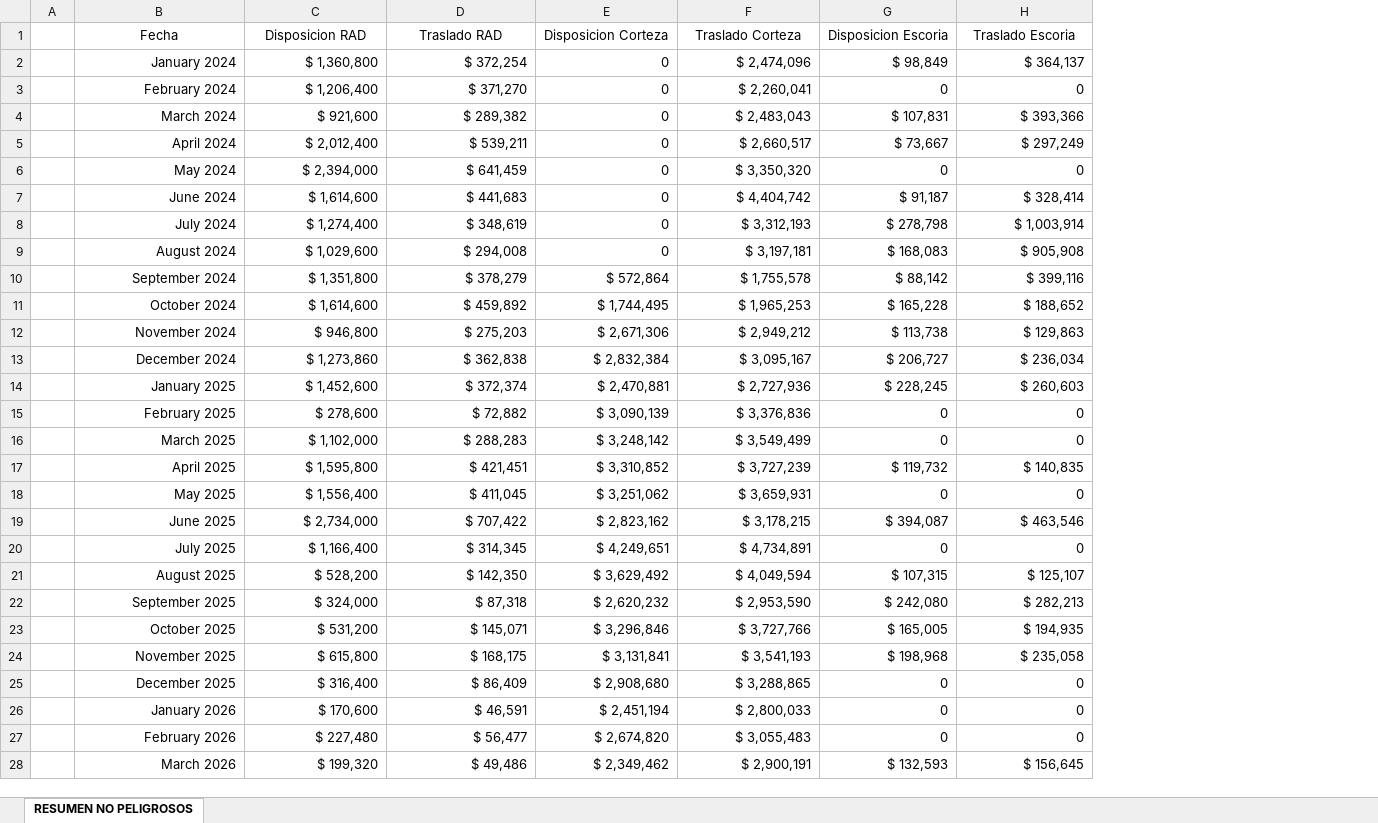
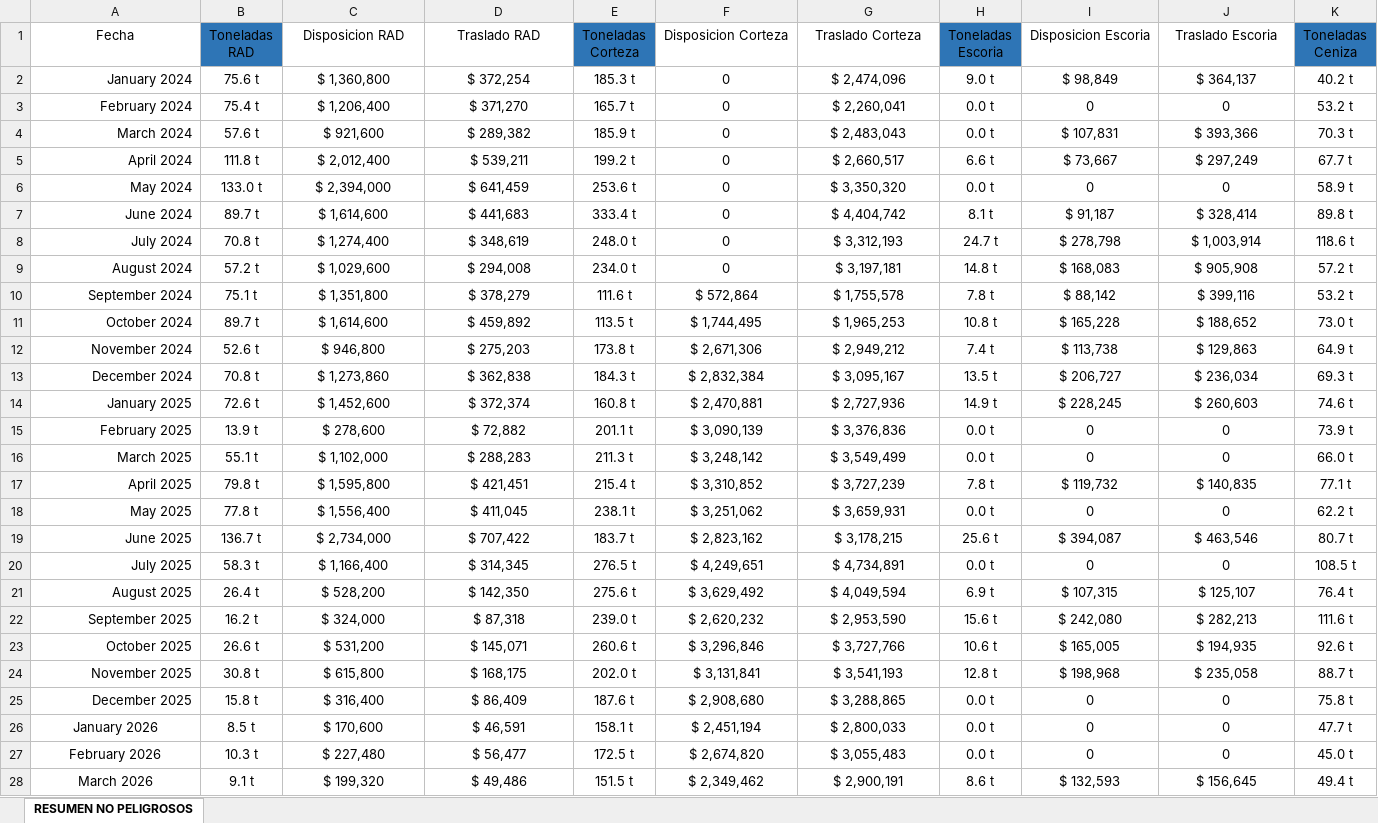
Before and after one commit to rgrez-droid/CONTROL-RESIDUOS-NO-PELIGROSOS, an Excel workbook: RESIDUOS NO PELIGROSOS - V01.xlsx, sheet RESUMEN NO PELIGROSOS, drawn as a sheet; only a part is shown; values as stored, in another font and other column widths than the file's, no borders; table styles not drawn; removed rows and columns are numbered as before the commit, all else as after; the diff covers the shown part only; the diff names each change by its address in the sheet, - before the commit and + after, or states it on an @@ line.

Commit message:
Add files via upload

```diff
--- a/RESIDUOS NO PELIGROSOS - V01.xlsx (sheet RESUMEN NO PELIGROSOS)
+++ b/RESIDUOS NO PELIGROSOS - V01.xlsx (sheet RESUMEN NO PELIGROSOS)
-column A, empty
+column B (Toneladas RAD), rows 2-28: 75.6 t | 75.4 t | 57.6 t | 111.8 t | 133.0 t | 89.7 t | 70.8 t | 57.2 t | 75.1 t | 89.7 t | 52.6 t | 70.8 t | 72.6 t | 13.9 t | 55.1 t | 79.8 t | 77.8 t | 136.7 t | 58.3 t | 26.4 t | 16.2 t | 26.6 t | 30.8 t | 15.8 t | 8.5 t | 10.3 t | 9.1 t
+column E (Toneladas Corteza), rows 2-28: 185.3 t | 165.7 t | 185.9 t | 199.2 t | 253.6 t | 333.4 t | 248.0 t | 234.0 t | 111.6 t | 113.5 t | 173.8 t | 184.3 t | 160.8 t | 201.1 t | 211.3 t | 215.4 t | 238.1 t | 183.7 t | 276.5 t | 275.6 t | 239.0 t | 260.6 t | 202.0 t | 187.6 t | 158.1 t | 172.5 t | 151.5 t
+column H (Toneladas Escoria), rows 2-28: 9.0 t | 0.0 t | 0.0 t | 6.6 t | 0.0 t | 8.1 t | 24.7 t | 14.8 t | 7.8 t | 10.8 t | 7.4 t | 13.5 t | 14.9 t | 0.0 t | 0.0 t | 7.8 t | 0.0 t | 25.6 t | 0.0 t | 6.9 t | 15.6 t | 10.6 t | 12.8 t | 0.0 t | 0.0 t | 0.0 t | 8.6 t
+column K (Toneladas Ceniza), rows 2-28: 40.2 t | 53.2 t | 70.3 t | 67.7 t | 58.9 t | 89.8 t | 118.6 t | 57.2 t | 53.2 t | 73.0 t | 64.9 t | 69.3 t | 74.6 t | 73.9 t | 66.0 t | 77.1 t | 62.2 t | 80.7 t | 108.5 t | 76.4 t | 111.6 t | 92.6 t | 88.7 t | 75.8 t | 47.7 t | 45.0 t | 49.4 t
-C2:D28 alignment: right
+C2:D28 alignment: center
-F2:G28 alignment: right
+F2:G28 alignment: center
-I2:J28 alignment: right
+I2:J28 alignment: center
-A26:A28 alignment: right
+A26:A28 alignment: center
```
Also changed, not shown: cell formats elsewhere in this sheet, formulas that keep their value.
